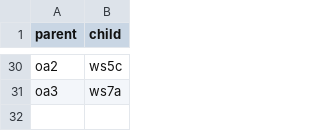
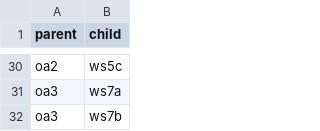
Before and after one commit to ClimateCompatibleGrowth/research_index_backend, a CSV file: data/init/subws.csv, drawn as a sheet; only a part is shown, gaps mark what is left out.

```diff
--- a/data/init/subws.csv
+++ b/data/init/subws.csv
@@ -31 +31,2 @@ oa2,ws5c
 oa3,ws7a
+oa3,ws7b
```
Also changed, not shown: data/init/partner_members.csv, data/init/workstream.csv, 2 other files.
